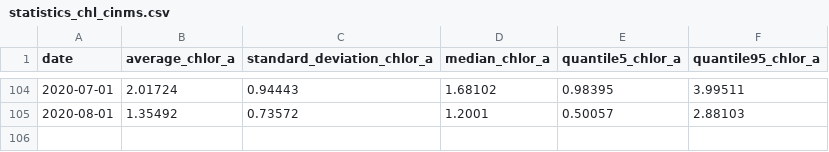
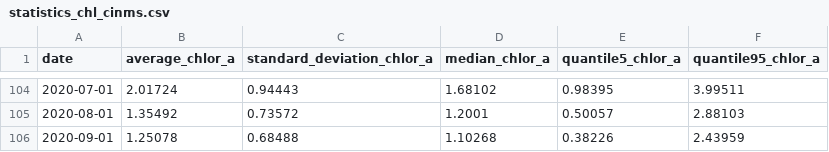
Before and after one commit to noaa-onms/cinms, a CSV file: data/oceano/statistics_chl_cinms.csv, drawn as a sheet; only a part is shown, gaps mark what is left out; the diff names each change by its address in the sheet, - before the commit and + after, or states it on an @@ line.

```diff
--- a/data/oceano/statistics_chl_cinms.csv
+++ b/data/oceano/statistics_chl_cinms.csv
+row 106: 2020-09-01 | 1.25078 | 0.68488 | 1.10268 | 0.38226 | 2.43959
```
Also changed, not shown: data/oceano/sst_anomaly_cinms.csv, data/oceano/statistics_sst_cinms.csv, 17 other files.
